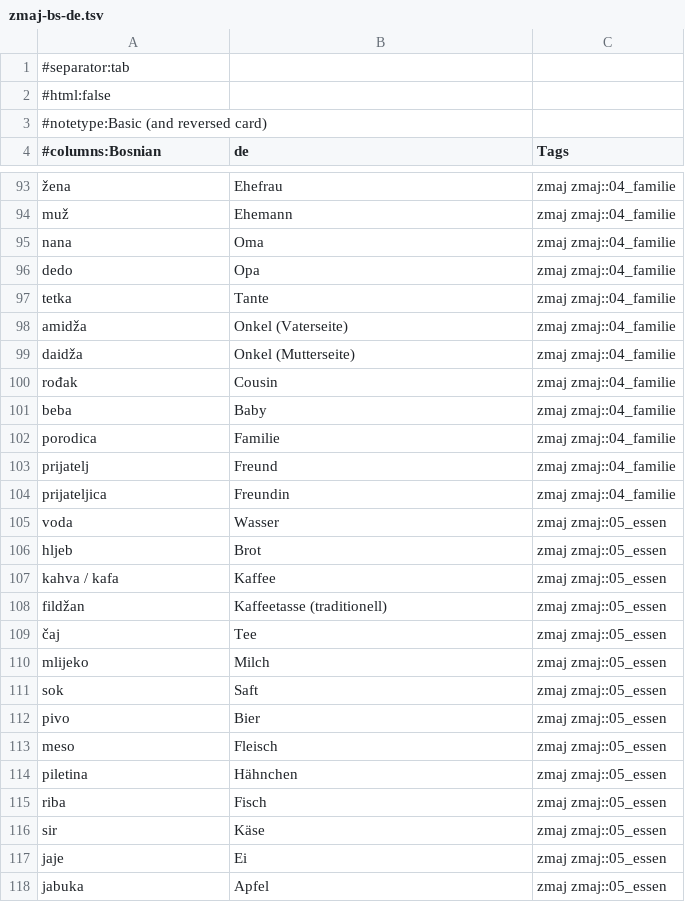
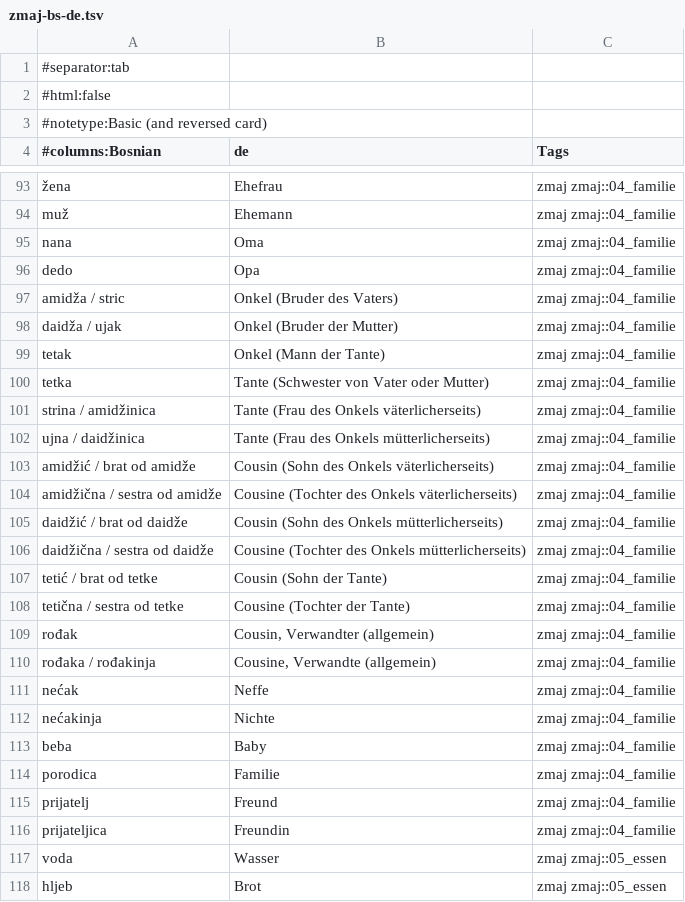
Before and after one commit to zmaj-lernapp/zmaj, a TSV file: data/anki/zmaj-bs-de.tsv, drawn as a sheet; only a part is shown, gaps mark what is left out; the shorter side is filled out with more unchanged rows.

```diff
--- a/data/anki/zmaj-bs-de.tsv
+++ b/data/anki/zmaj-bs-de.tsv
@@ -96,6 +96,18 @@ nana	Oma	zmaj zmaj::04_familie
 dedo	Opa	zmaj zmaj::04_familie
-tetka	Tante	zmaj zmaj::04_familie
-amidža	Onkel (Vaterseite)	zmaj zmaj::04_familie
-daidža	Onkel (Mutterseite)	zmaj zmaj::04_familie
-rođak	Cousin	zmaj zmaj::04_familie
+amidža / stric	Onkel (Bruder des Vaters)	zmaj zmaj::04_familie
+daidža / ujak	Onkel (Bruder der Mutter)	zmaj zmaj::04_familie
+tetak	Onkel (Mann der Tante)	zmaj zmaj::04_familie
+tetka	Tante (Schwester von Vater oder Mutter)	zmaj zmaj::04_familie
+strina / amidžinica	Tante (Frau des Onkels väterlicherseits)	zmaj zmaj::04_familie
+ujna / daidžinica	Tante (Frau des Onkels mütterlicherseits)	zmaj zmaj::04_familie
+amidžić / brat od amidže	Cousin (Sohn des Onkels väterlicherseits)	zmaj zmaj::04_familie
+amidžična / sestra od amidže	Cousine (Tochter des Onkels väterlicherseits)	zmaj zmaj::04_familie
+daidžić / brat od daidže	Cousin (Sohn des Onkels mütterlicherseits)	zmaj zmaj::04_familie
+daidžična / sestra od daidže	Cousine (Tochter des Onkels mütterlicherseits)	zmaj zmaj::04_familie
+tetić / brat od tetke	Cousin (Sohn der Tante)	zmaj zmaj::04_familie
+tetična / sestra od tetke	Cousine (Tochter der Tante)	zmaj zmaj::04_familie
+rođak	Cousin, Verwandter (allgemein)	zmaj zmaj::04_familie
+rođaka / rođakinja	Cousine, Verwandte (allgemein)	zmaj zmaj::04_familie
+nećak	Neffe	zmaj zmaj::04_familie
+nećakinja	Nichte	zmaj zmaj::04_familie
 beba	Baby	zmaj zmaj::04_familie
```
Also changed, not shown: data/anki/zmaj-bs-en.tsv, data/anki/zmaj-bs-nl.tsv, 51 other files.
